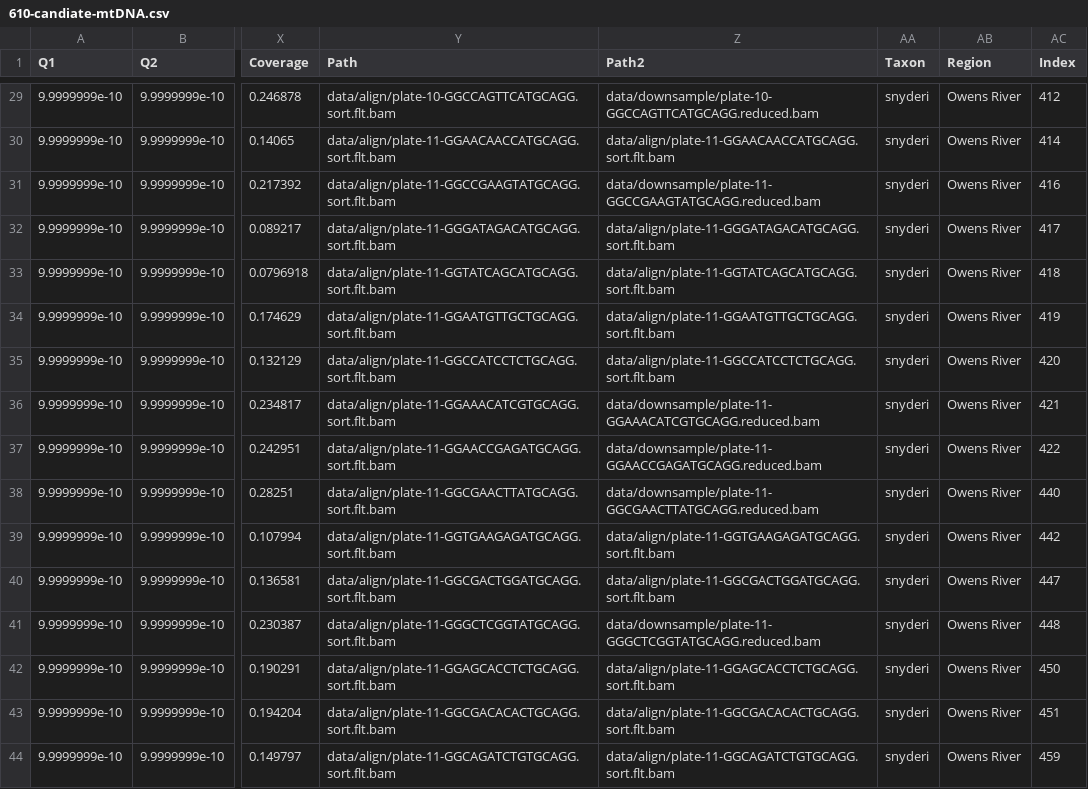
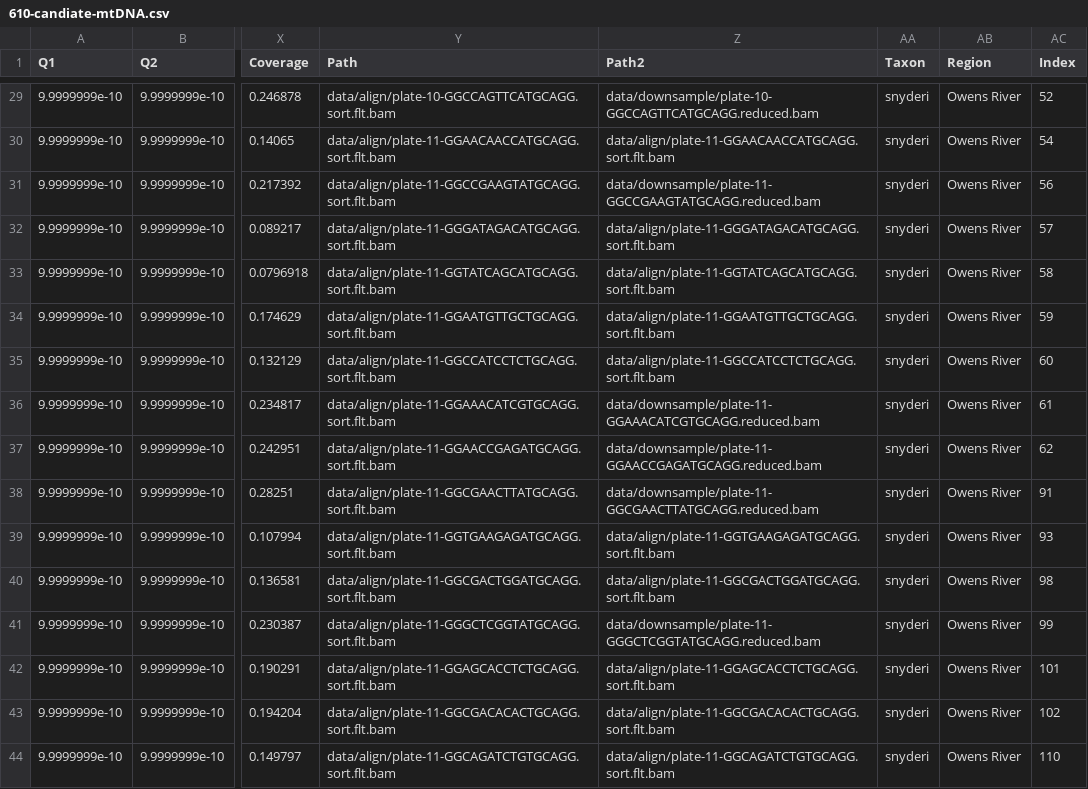
Before and after one commit to MacCampbell/fish-lake, a CSV file: meta/610-candiate-mtDNA.csv, drawn as a sheet; only a part is shown, gaps mark what is left out; the diff covers the shown part only; the diff names each change by its address in the sheet, - before the commit and + after, or states it on an @@ line.

```diff
--- a/meta/610-candiate-mtDNA.csv
+++ b/meta/610-candiate-mtDNA.csv
-AC29 (Index): 412
+AC29 (Index): 52
-AC30 (Index): 414
+AC30 (Index): 54
-AC31 (Index): 416
+AC31 (Index): 56
-AC32 (Index): 417
+AC32 (Index): 57
-AC33 (Index): 418
+AC33 (Index): 58
-AC34 (Index): 419
+AC34 (Index): 59
-AC35 (Index): 420
+AC35 (Index): 60
-AC36 (Index): 421
+AC36 (Index): 61
-AC37 (Index): 422
+AC37 (Index): 62
-AC38 (Index): 440
+AC38 (Index): 91
-AC39 (Index): 442
+AC39 (Index): 93
-AC40 (Index): 447
+AC40 (Index): 98
-AC41 (Index): 448
+AC41 (Index): 99
-AC42 (Index): 450
+AC42 (Index): 101
-AC43 (Index): 451
+AC43 (Index): 102
-AC44 (Index): 459
+AC44 (Index): 110
```
Also changed, not shown: 27 edited cells elsewhere in this file, 4 other files.
